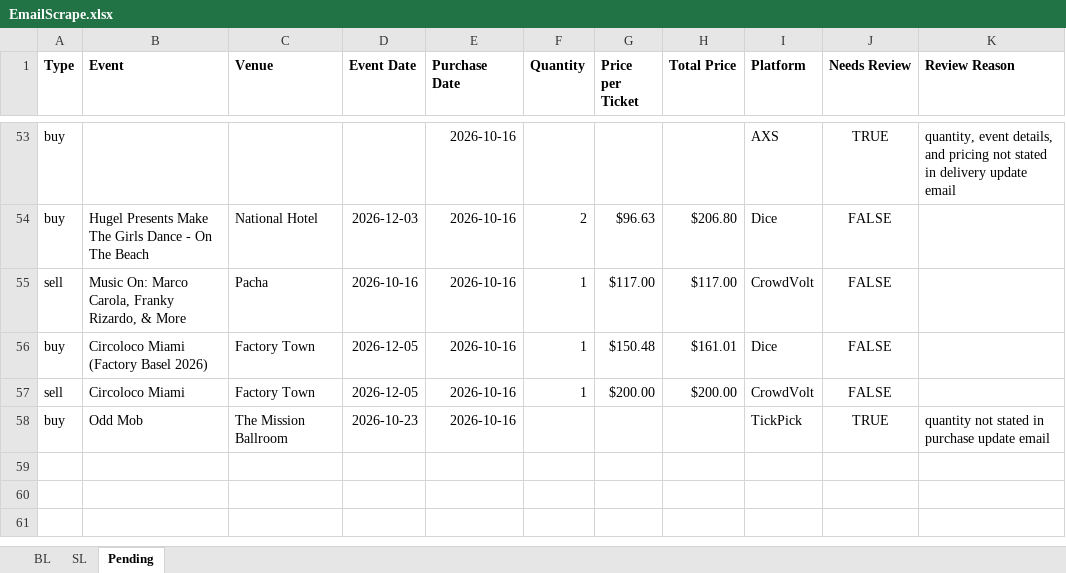
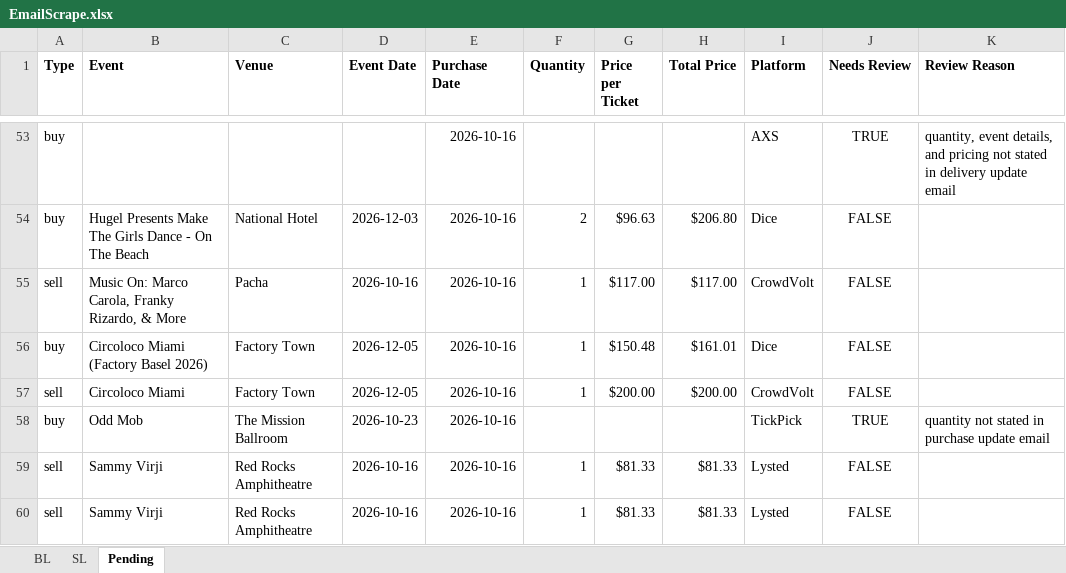
Before and after one commit to Cadennzzz/ticket-email-ingestion, an Excel workbook: EmailScrape.xlsx, sheet Pending, drawn as a sheet; only a part is shown, gaps mark what is left out; values as stored, in another font and other column widths than the file's, no borders; the diff names each change by its address in the sheet, - before the commit and + after, or states it on an @@ line.

```diff
--- a/EmailScrape.xlsx (sheet Pending)
+++ b/EmailScrape.xlsx (sheet Pending)
+row 59: sell | Sammy Virji | Red Rocks Amphitheatre | 2026-10-16 | 2026-10-16 | 1 | $81.33 | $81.33 | Lysted | FALSE
+row 60: sell | Sammy Virji | Red Rocks Amphitheatre | 2026-10-16 | 2026-10-16 | 1 | $81.33 | $81.33 | Lysted | FALSE
```
Also changed, not shown: 1 other file.
